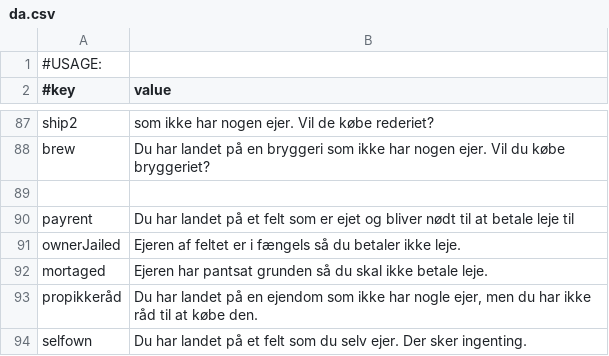
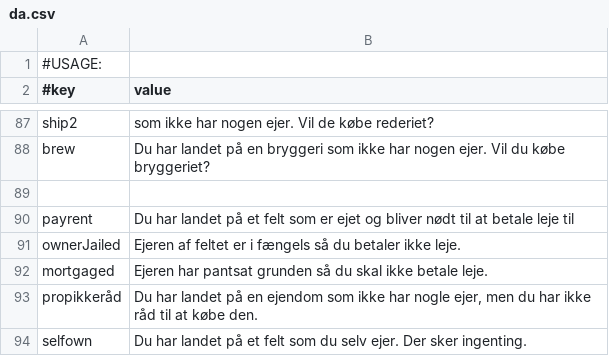
Before and after one commit to Magnusrk/G16.Matador, a CSV file: src/main/resources/LanguagePacks/da.csv, drawn as a sheet; only a part is shown, gaps mark what is left out.

Commit message:
small language fix

```diff
--- a/src/main/resources/LanguagePacks/da.csv
+++ b/src/main/resources/LanguagePacks/da.csv
@@ -91,3 +91,3 @@ payrent; Du har landet på et felt som er ejet og bliver nødt til at betale lej
 ownerJailed;Ejeren af feltet er i fængels så du betaler ikke leje.
-mortaged;Ejeren har pantsat grunden så du skal ikke betale leje.
+mortgaged;Ejeren har pantsat grunden så du skal ikke betale leje.
 propikkeråd; Du har landet på en ejendom som ikke har nogle ejer, men du har ikke råd til at købe den.
```
